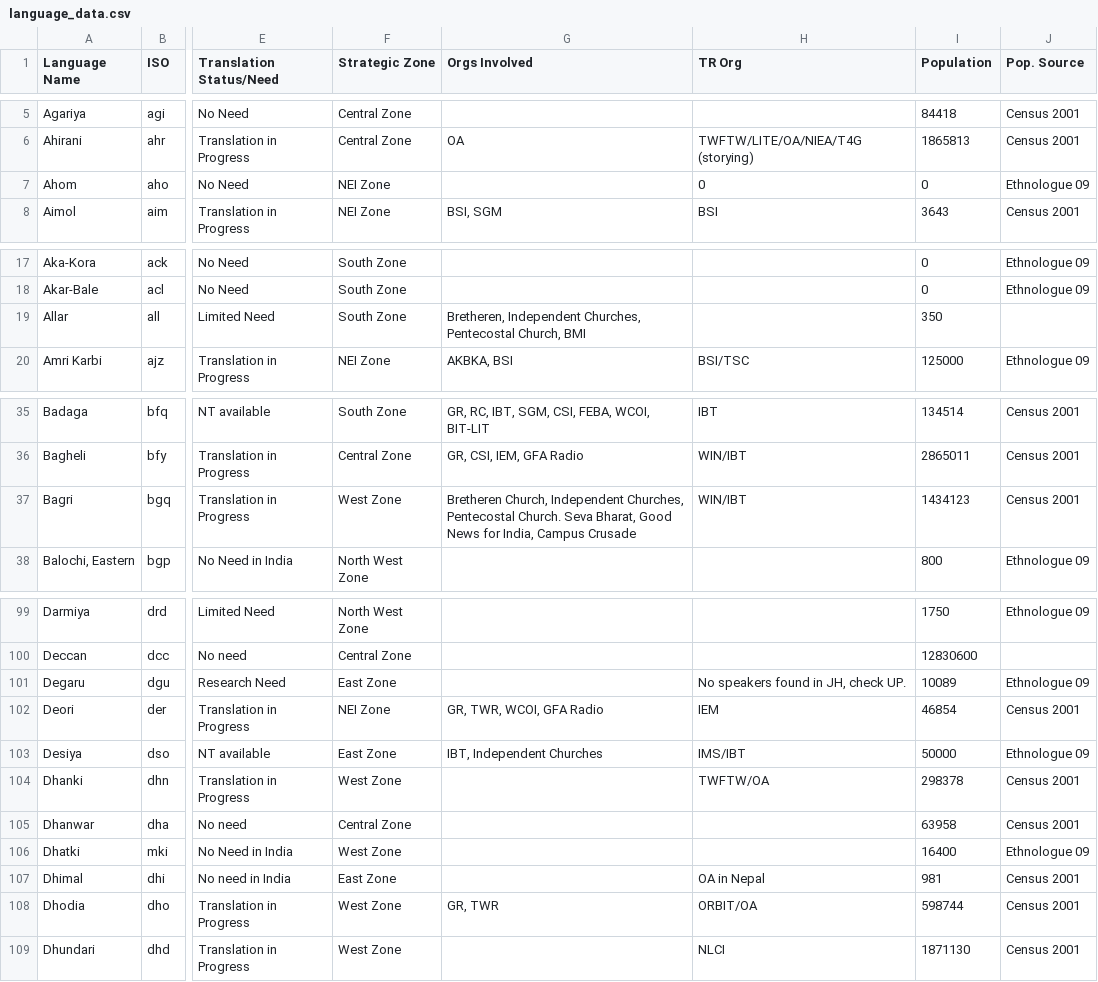
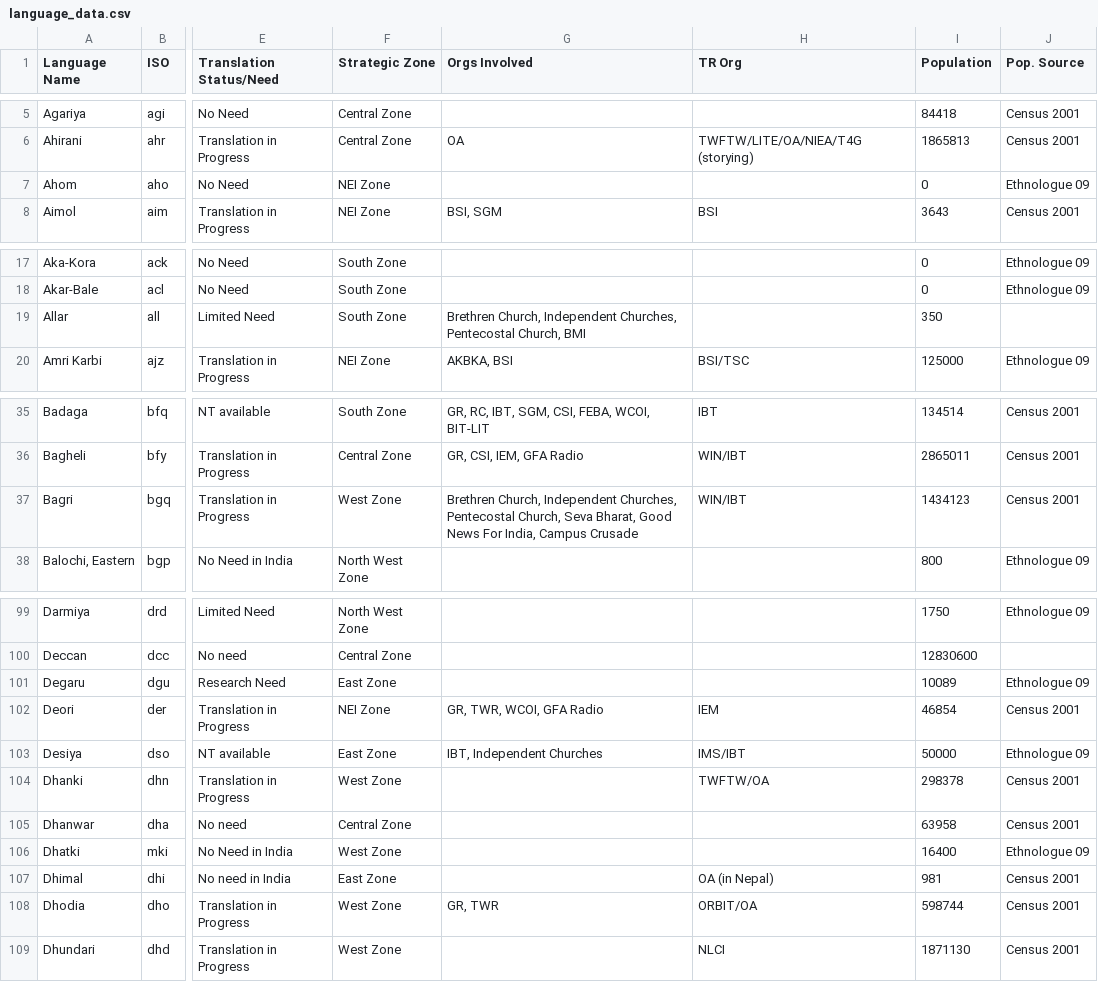
Before and after one commit to toby-1-kenobi/sag_reporter, a CSV file: db/language_data.csv, drawn as a sheet; only a part is shown, gaps mark what is left out; the diff covers the shown part only; the diff names each change by its address in the sheet, - before the commit and + after, or states it on an @@ line.

```diff
--- a/db/language_data.csv
+++ b/db/language_data.csv
-H7 (TR Org): 0
+H7 (TR Org): (empty)
-G19 (Orgs Involved): Bretheren, Independent Churches,…
+G19 (Orgs Involved): Brethren Church, Independent Churches,…
-G37 (Orgs Involved): Bretheren Church, Independent Churches, Pentecostal Church. Seva Bharat, Good News for India, Campus…
+G37 (Orgs Involved): Brethren Church, Independent Churches, Pentecostal Church, Seva Bharat, Good News For India, Campus…
-H101 (TR Org): No speakers found in JH, check UP.
+H101 (TR Org): (empty)
-H107 (TR Org): OA in Nepal
+H107 (TR Org): OA (in Nepal)
```
Also changed, not shown: 32 edited cells elsewhere in this file, 4 other files.
